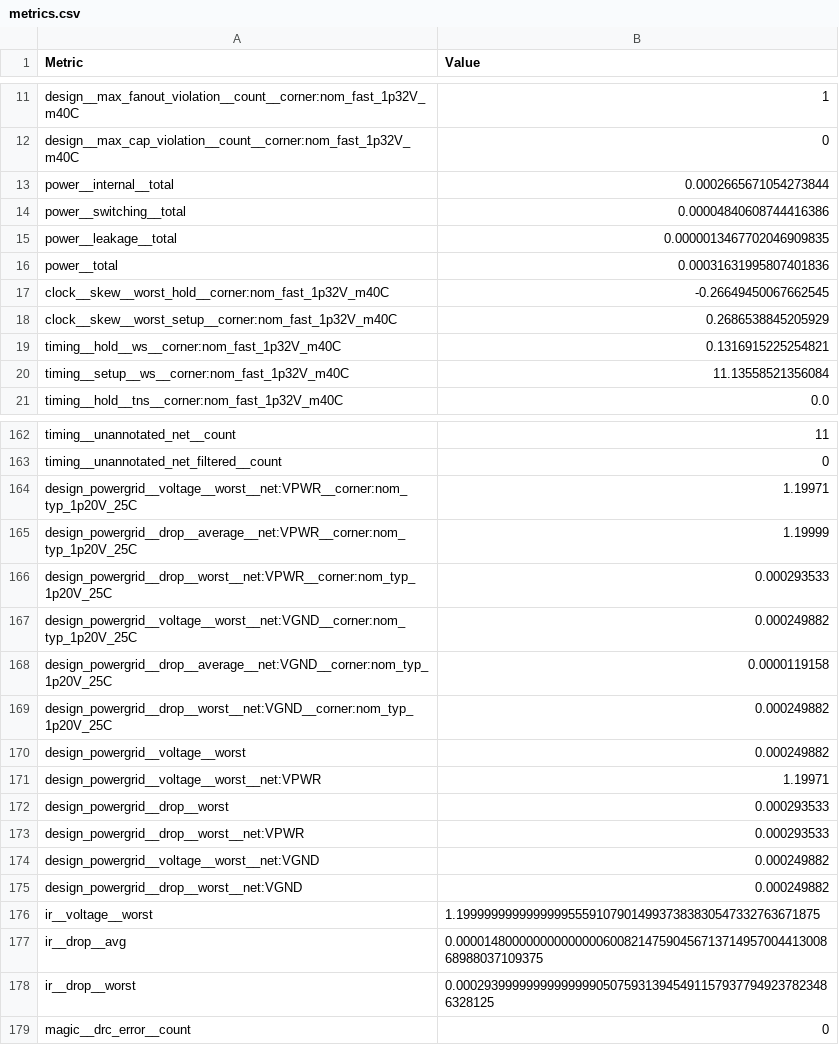
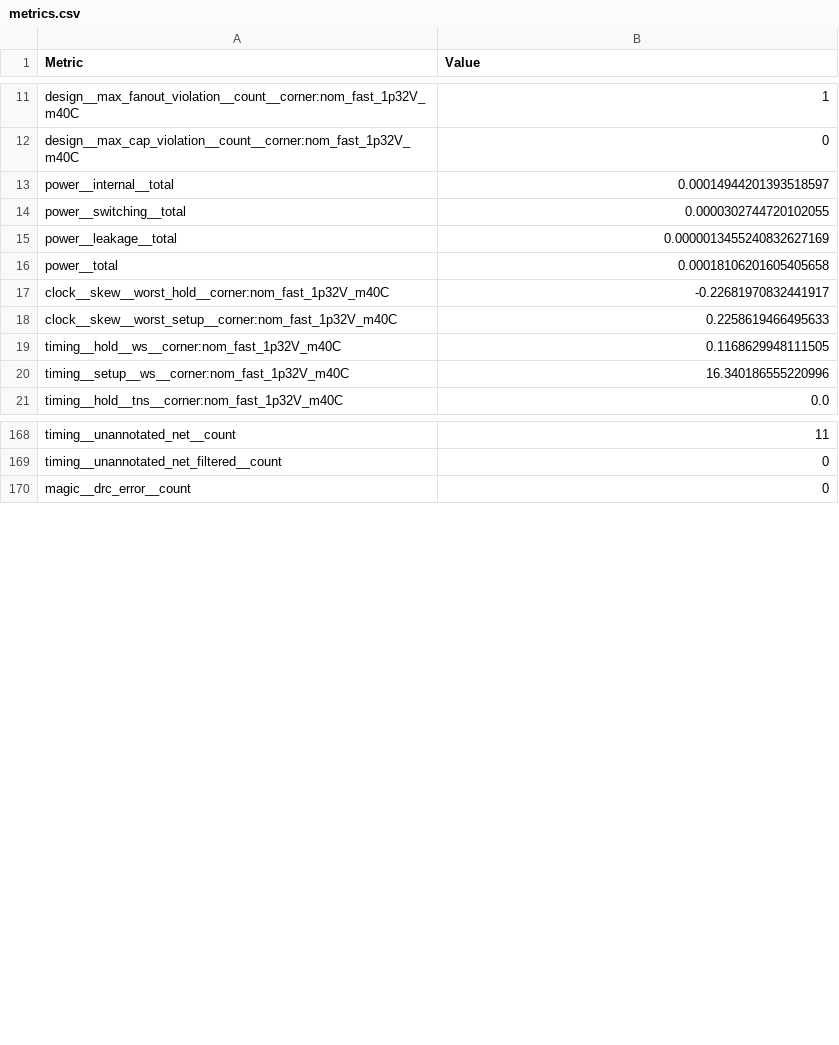
Before and after one commit to TinyTapeout/tinytapeout-ihp-26b, a CSV file: projects/tt_um_hackin7_analog_experiments/stats/metrics.csv, drawn as a sheet; only a part is shown, gaps mark what is left out; the diff covers the shown part only.

Commit message:
feat: update project tt_um_hackin7_analog_experiments from Hackin7/ttihp26b-hackin7-analog-experiments
Commit: 48a2f3bb9ec8d464bbf31249fbdf4f211237fe68
Workflow: https://github.com/Hackin7/ttihp26b-hackin7-analog-experiments/actions/runs/35523188670

```diff
--- a/projects/tt_um_hackin7_analog_experiments/stats/metrics.csv
+++ b/projects/tt_um_hackin7_analog_experiments/stats/metrics.csv
@@ -12,10 +12,10 @@ design__max_fanout_violation__count__corner:nom_fast_1p32V_m40C,1
 design__max_cap_violation__count__corner:nom_fast_1p32V_m40C,0
-power__internal__total,0.0002665671054273844
-power__switching__total,0.00004840608744416386
-power__leakage__total,0.0000013467702046909835
-power__total,0.00031631995807401836
-clock__skew__worst_hold__corner:nom_fast_1p32V_m40C,-0.26649450067662545
-clock__skew__worst_setup__corner:nom_fast_1p32V_m40C,0.2686538845205929
-timing__hold__ws__corner:nom_fast_1p32V_m40C,0.1316915225254821
-timing__setup__ws__corner:nom_fast_1p32V_m40C,11.13558521356084
+power__internal__total,0.00014944201393518597
+power__switching__total,0.0000302744720102055
+power__leakage__total,0.0000013455240832627169
+power__total,0.00018106201605405658
+clock__skew__worst_hold__corner:nom_fast_1p32V_m40C,-0.22681970832441917
+clock__skew__worst_setup__corner:nom_fast_1p32V_m40C,0.2258619466495633
+timing__hold__ws__corner:nom_fast_1p32V_m40C,0.1168629948111505
+timing__setup__ws__corner:nom_fast_1p32V_m40C,16.340186555220996
 timing__hold__tns__corner:nom_fast_1p32V_m40C,0.0
@@ -163,17 +169,2 @@ timing__unannotated_net__count,11
 timing__unannotated_net_filtered__count,0
-design_powergrid__voltage__worst__net:VPWR__corner:nom_typ_1p20V_25C,1.19971
-design_powergrid__drop__average__net:VPWR__corner:nom_typ_1p20V_25C,1.19999
-design_powergrid__drop__worst__net:VPWR__corner:nom_typ_1p20V_25C,0.000293533
-design_powergrid__voltage__worst__net:VGND__corner:nom_typ_1p20V_25C,0.000249882
-design_powergrid__drop__average__net:VGND__corner:nom_typ_1p20V_25C,0.0000119158
-design_powergrid__drop__worst__net:VGND__corner:nom_typ_1p20V_25C,0.000249882
-design_powergrid__voltage__worst,0.000249882
-design_powergrid__voltage__worst__net:VPWR,1.19971
-design_powergrid__drop__worst,0.000293533
-design_powergrid__drop__worst__net:VPWR,0.000293533
-design_powergrid__voltage__worst__net:VGND,0.000249882
-design_powergrid__drop__worst__net:VGND,0.000249882
-ir__voltage__worst,1.1999999999999999555910790149937383830547332763671875
-ir__drop__avg,0.0000148000000000000006008214759045671371495700441300868988037109375
-ir__drop__worst,0.000293999999999999990507593139454911579377949237823486328125
 magic__drc_error__count,0
```
Also changed, not shown: 6 added rows and 60 edited cells elsewhere in this file, 7 other files.
